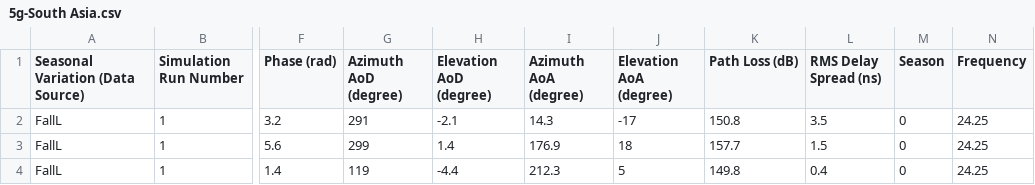
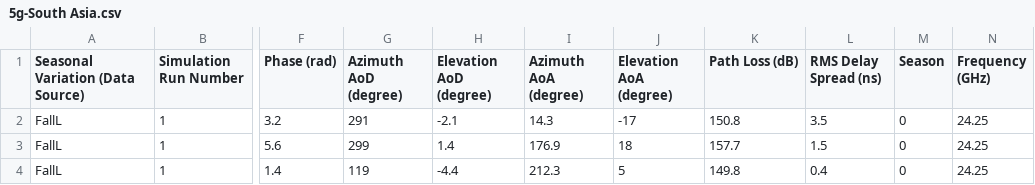
Before and after one commit to wahpiangle/data-viz-proj, a CSV file: 5g-South Asia.csv, drawn as a sheet; only a part is shown, gaps mark what is left out; the diff names each change by its address in the sheet, - before the commit and + after, or states it on an @@ line.

```diff
--- a/5g-South Asia.csv
+++ b/5g-South Asia.csv
-N1: Frequency
+N1: Frequency (GHz)
```
Also changed, not shown: 3 other files.
